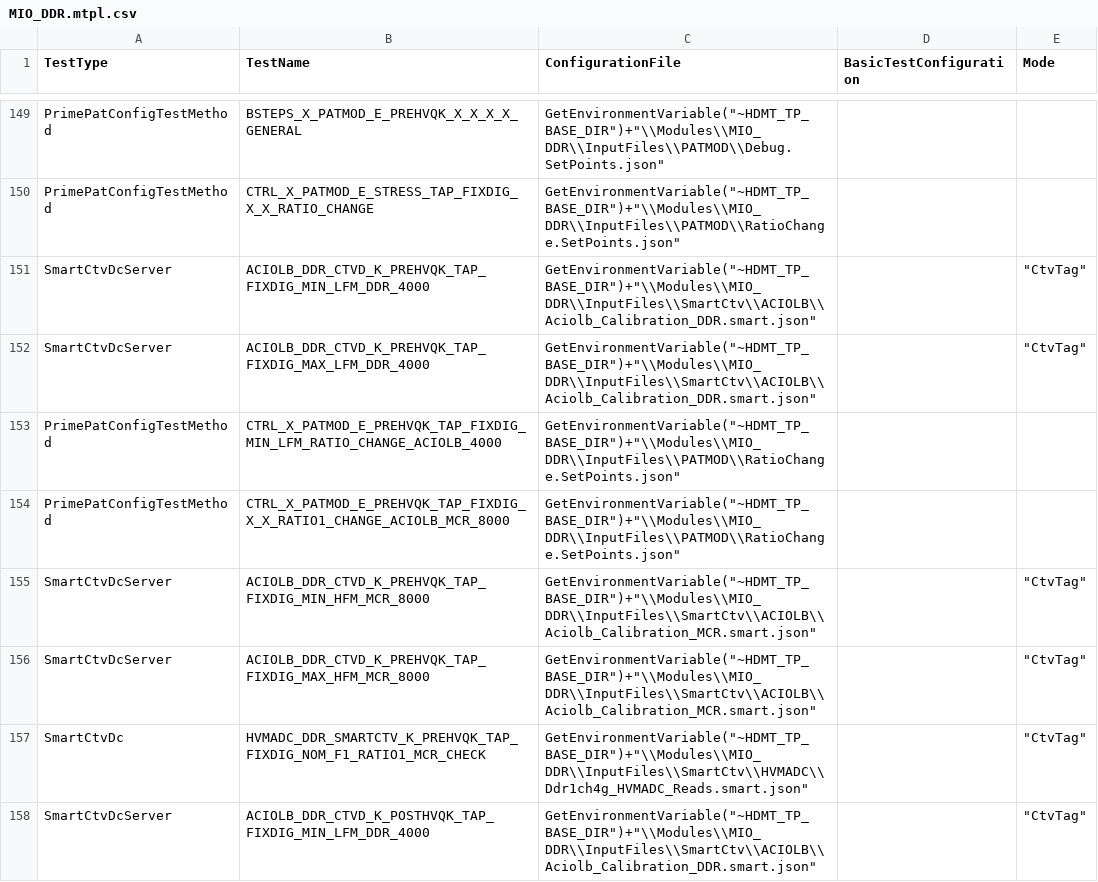
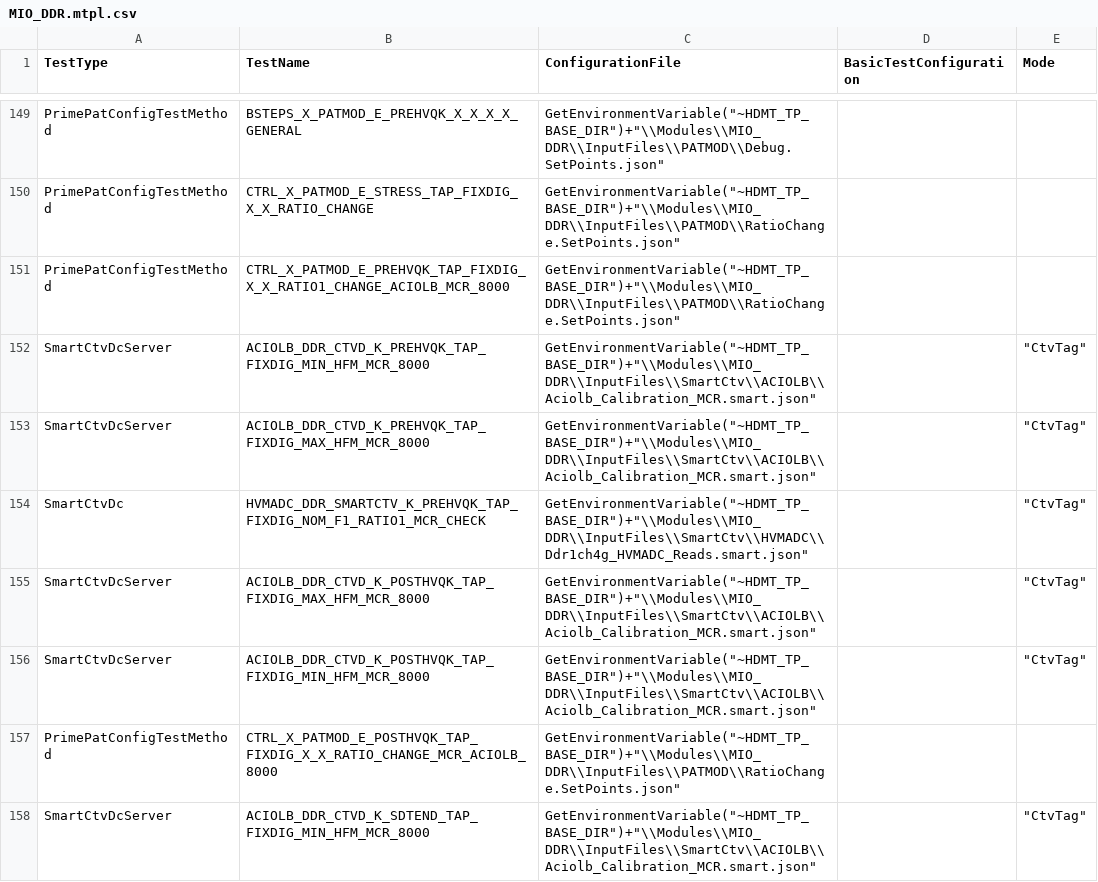
Before and after one commit to abdi-awale-intel/osmosis-ctv-tool, a CSV file: src/MIO_DDR.mtpl.csv, drawn as a sheet; only a part is shown, gaps mark what is left out; the shorter side is filled out with more unchanged rows; the diff covers the shown part only.

```diff
--- a/src/MIO_DDR.mtpl.csv
+++ b/src/MIO_DDR.mtpl.csv
@@ -150,5 +150,2 @@ PrimePatConfigTestMethod,BSTEPS_X_PATMOD_E_PREHVQK_X_X_X_X_GENERAL,"GetEnvironme
 PrimePatConfigTestMethod,CTRL_X_PATMOD_E_STRESS_TAP_FIXDIG_X_X_RATIO_CHANGE,"GetEnvironmentVariable(""~HDMT_TP_BASE_DIR"")+""\\Modules\\MIO_DDR\\InputFiles\\PATMOD\\RatioChange.SetPoints.json""",,
-SmartCtvDcServer,ACIOLB_DDR_CTVD_K_PREHVQK_TAP_FIXDIG_MIN_LFM_DDR_4000,"GetEnvironmentVariable(""~HDMT_TP_BASE_DIR"")+""\\Modules\\MIO_DDR\\InputFiles\\SmartCtv\\ACIOLB\\Aciolb_Calibration_DDR.smart.json""",,"""CtvTag"""
-SmartCtvDcServer,ACIOLB_DDR_CTVD_K_PREHVQK_TAP_FIXDIG_MAX_LFM_DDR_4000,"GetEnvironmentVariable(""~HDMT_TP_BASE_DIR"")+""\\Modules\\MIO_DDR\\InputFiles\\SmartCtv\\ACIOLB\\Aciolb_Calibration_DDR.smart.json""",,"""CtvTag"""
-PrimePatConfigTestMethod,CTRL_X_PATMOD_E_PREHVQK_TAP_FIXDIG_MIN_LFM_RATIO_CHANGE_ACIOLB_4000,"GetEnvironmentVariable(""~HDMT_TP_BASE_DIR"")+""\\Modules\\MIO_DDR\\InputFiles\\PATMOD\\RatioChange.SetPoints.json""",,
 PrimePatConfigTestMethod,CTRL_X_PATMOD_E_PREHVQK_TAP_FIXDIG_X_X_RATIO1_CHANGE_ACIOLB_MCR_8000,"GetEnvironmentVariable(""~HDMT_TP_BASE_DIR"")+""\\Modules\\MIO_DDR\\InputFiles\\PATMOD\\RatioChange.SetPoints.json""",,
@@ -157,2 +154 @@ SmartCtvDcServer,ACIOLB_DDR_CTVD_K_PREHVQK_TAP_FIXDIG_MAX_HFM_MCR_8000,"GetEnvir
 SmartCtvDc,HVMADC_DDR_SMARTCTV_K_PREHVQK_TAP_FIXDIG_NOM_F1_RATIO1_MCR_CHECK,"GetEnvironmentVariable(""~HDMT_TP_BASE_DIR"")+""\\Modules\\MIO_DDR\\InputFiles\\SmartCtv\\HVMADC\\Ddr1ch4g_HVMADC_Reads.smart.json""",,"""CtvTag"""
-SmartCtvDcServer,ACIOLB_DDR_CTVD_K_POSTHVQK_TAP_FIXDIG_MIN_LFM_DDR_4000,"GetEnvironmentVariable(""~HDMT_TP_BASE_DIR"")+""\\Modules\\MIO_DDR\\InputFiles\\SmartCtv\\ACIOLB\\Aciolb_Calibration_DDR.smart.json""",,"""CtvTag"""
```
Also changed, not shown: 5 removed rows and 1 edited cell elsewhere in this file, 9 other files.
